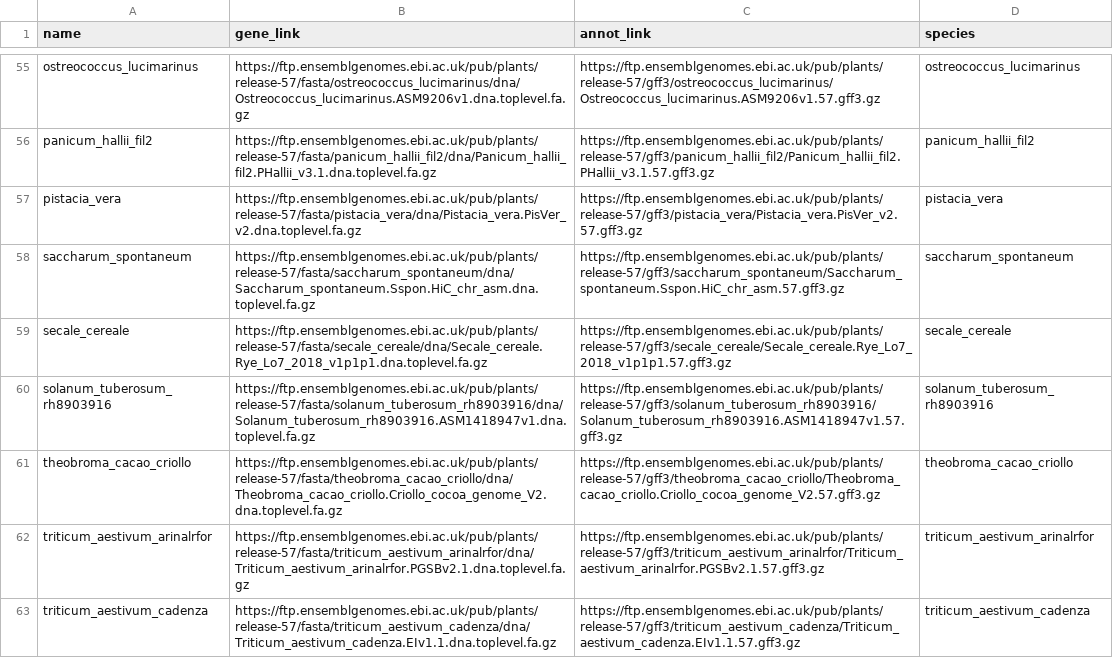
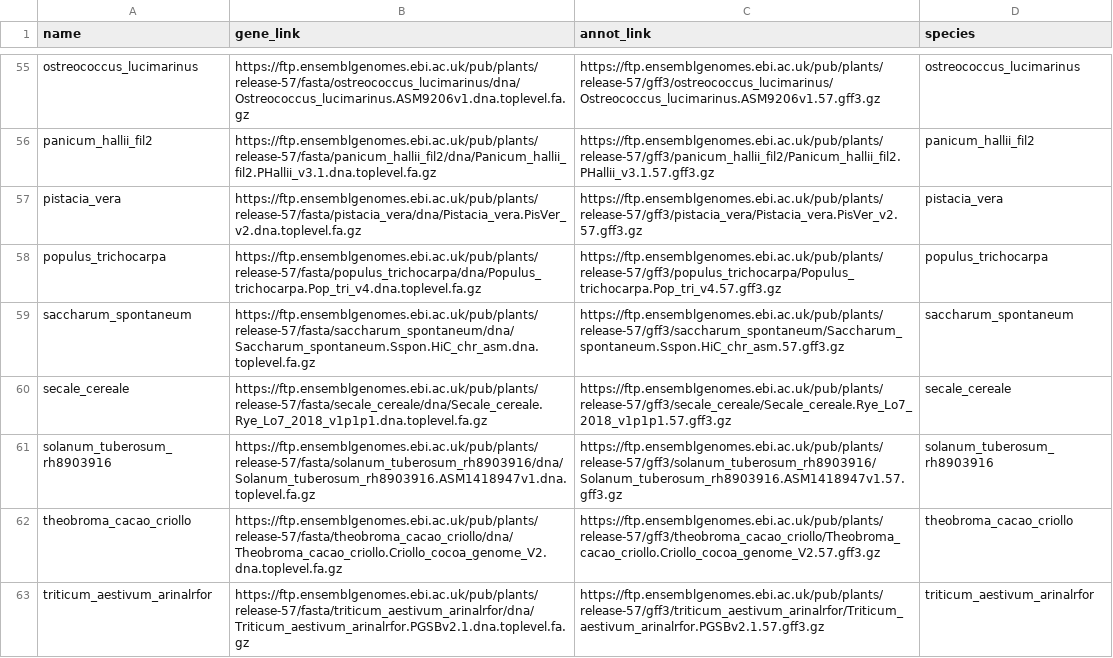
Before and after one commit to AndreCNF/florabert, a CSV file: data/raw/gz_link/ensembl_link.csv, drawn as a sheet; only a part is shown, gaps mark what is left out; the shorter side is filled out with more unchanged rows.

Commit message:
added missing link

```diff
--- a/data/raw/gz_link/ensembl_link.csv
+++ b/data/raw/gz_link/ensembl_link.csv
@@ -57,2 +57,3 @@ panicum_hallii_fil2,https://ftp.ensemblgenomes.ebi.ac.uk/pub/plants/release-57/f
 pistacia_vera,https://ftp.ensemblgenomes.ebi.ac.uk/pub/plants/release-57/fasta/pistacia_vera/dna/Pistacia_vera.PisVer_v2.dna.toplevel.fa.gz,https://ftp.ensemblgenomes.ebi.ac.uk/pub/plants/release-57/gff3/pistacia_vera/Pistacia_vera.PisVer_v2.57.gff3.gz,pistacia_vera
+populus_trichocarpa,https://ftp.ensemblgenomes.ebi.ac.uk/pub/plants/release-57/fasta/populus_trichocarpa/dna/Populus_trichocarpa.Pop_tri_v4.dna.toplevel.fa.gz,https://ftp.ensemblgenomes.ebi.ac.uk/pub/plants/release-57/gff3/populus_trichocarpa/Populus_trichocarpa.Pop_tri_v4.57.gff3.gz,populus_trichocarpa
 saccharum_spontaneum,https://ftp.ensemblgenomes.ebi.ac.uk/pub/plants/release-57/fasta/saccharum_spontaneum/dna/Saccharum_spontaneum.Sspon.HiC_chr_asm.dna.toplevel.fa.gz,https://ftp.ensemblgenomes.ebi.ac.uk/pub/plants/release-57/gff3/saccharum_spontaneum/Saccharum_spontaneum.Sspon.HiC_chr_asm.57.gff3.gz,saccharum_spontaneum
```
